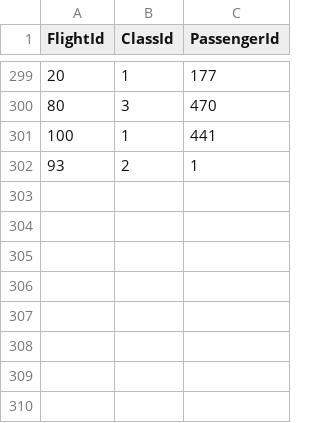
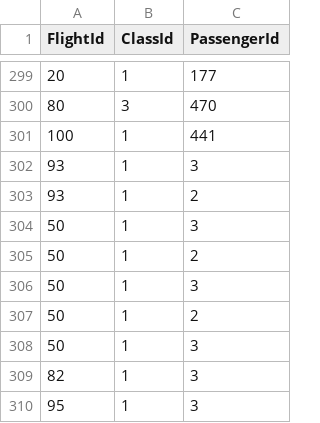
Before and after one commit to LoorSawalhi/Airport-Ticket-Booking-System, a CSV file: Infrastructure/bookings.csv, drawn as a sheet; only a part is shown, gaps mark what is left out.

Commit message:
Modify passenger bookings feature

```diff
--- a/Infrastructure/bookings.csv
+++ b/Infrastructure/bookings.csv
@@ -301,2 +301,10 @@ FlightId,ClassId,PassengerId
 100,1,441
-93,2,1
+93,1,3
+93,1,2
+50,1,3
+50,1,2
+50,1,3
+50,1,2
+50,1,3
+82,1,3
+95,1,3
```
Also changed, not shown: 15 other files.
